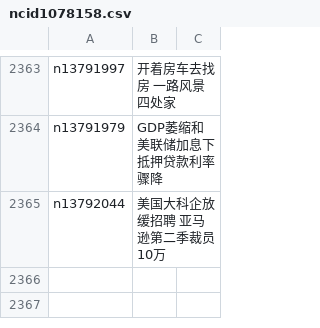
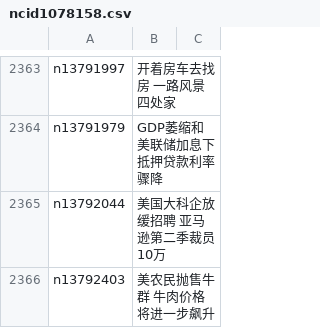
Before and after one commit to easy2view/epoch-news, a CSV file: indexes/ncid1078158.csv, drawn as a sheet; only a part is shown, gaps mark what is left out; the diff names each change by its address in the sheet, - before the commit and + after, or states it on an @@ line.

```diff
--- a/indexes/ncid1078158.csv
+++ b/indexes/ncid1078158.csv
+row 2366: n13792403 | 美农民抛售牛群 牛肉价格将进一步飙升
```
Also changed, not shown: indexes/ncid1078159.csv, indexes/ncid1078160.csv, 28 other files.
